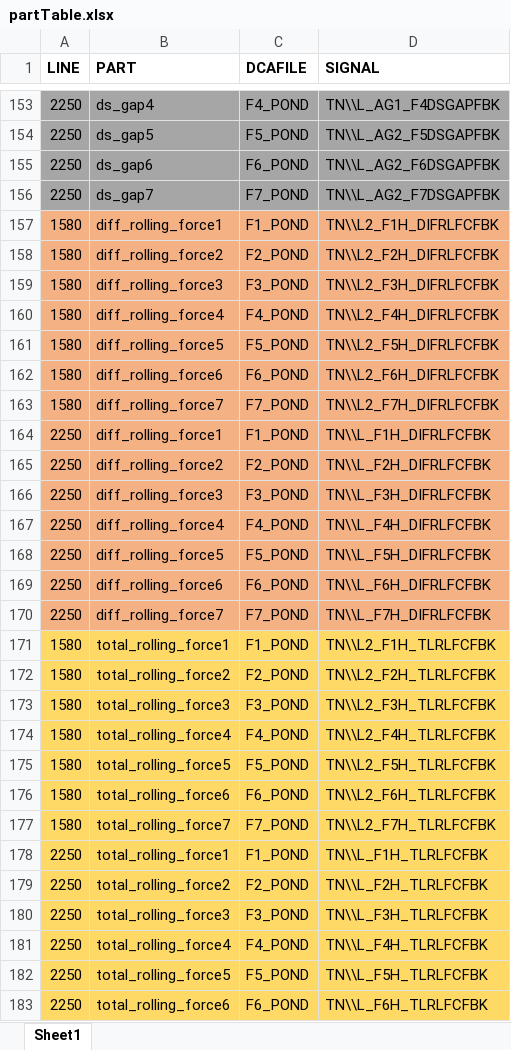
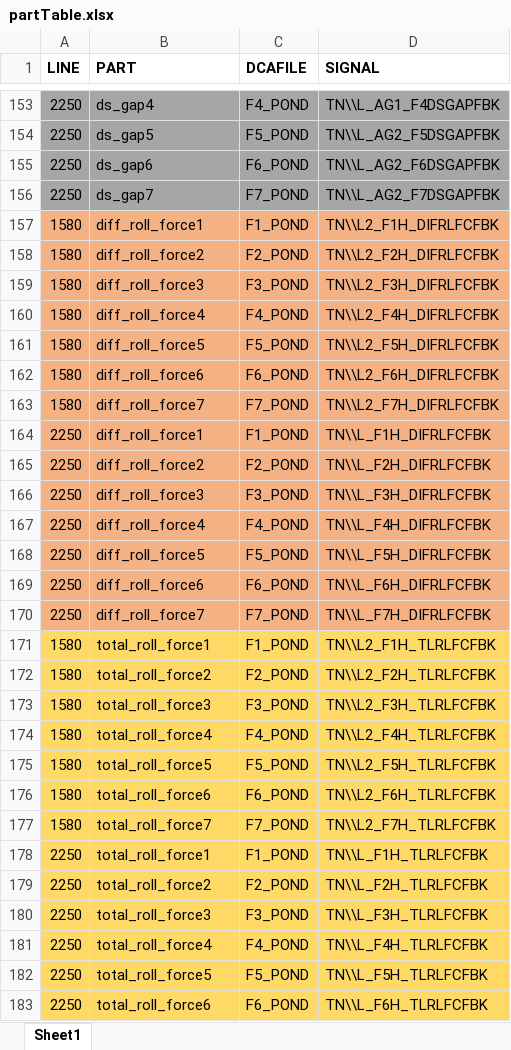
Before and after one commit to nekohor/pondo2, an Excel workbook: tables/partTable.xlsx, sheet Sheet1, drawn as a sheet; only a part is shown, gaps mark what is left out; values as stored, in another font and other column widths than the file's, no borders; the diff covers the shown part only; the diff names each change by its address in the sheet, - before the commit and + after, or states it on an @@ line.

```diff
--- a/tables/partTable.xlsx (sheet Sheet1)
+++ b/tables/partTable.xlsx (sheet Sheet1)
-B157 (PART): diff_rolling_force1
+B157 (PART): diff_roll_force1
-B158 (PART): diff_rolling_force2
+B158 (PART): diff_roll_force2
-B159 (PART): diff_rolling_force3
+B159 (PART): diff_roll_force3
-B160 (PART): diff_rolling_force4
+B160 (PART): diff_roll_force4
-B161 (PART): diff_rolling_force5
+B161 (PART): diff_roll_force5
-B162 (PART): diff_rolling_force6
+B162 (PART): diff_roll_force6
-B163 (PART): diff_rolling_force7
+B163 (PART): diff_roll_force7
-B164 (PART): diff_rolling_force1
+B164 (PART): diff_roll_force1
-B165 (PART): diff_rolling_force2
+B165 (PART): diff_roll_force2
-B166 (PART): diff_rolling_force3
+B166 (PART): diff_roll_force3
-B167 (PART): diff_rolling_force4
+B167 (PART): diff_roll_force4
-B168 (PART): diff_rolling_force5
+B168 (PART): diff_roll_force5
-B169 (PART): diff_rolling_force6
+B169 (PART): diff_roll_force6
-B170 (PART): diff_rolling_force7
+B170 (PART): diff_roll_force7
-B171 (PART): total_rolling_force1
+B171 (PART): total_roll_force1
-B172 (PART): total_rolling_force2
+B172 (PART): total_roll_force2
-B173 (PART): total_rolling_force3
+B173 (PART): total_roll_force3
-B174 (PART): total_rolling_force4
+B174 (PART): total_roll_force4
-B175 (PART): total_rolling_force5
+B175 (PART): total_roll_force5
-B176 (PART): total_rolling_force6
+B176 (PART): total_roll_force6
-B177 (PART): total_rolling_force7
+B177 (PART): total_roll_force7
-B178 (PART): total_rolling_force1
+B178 (PART): total_roll_force1
-B179 (PART): total_rolling_force2
+B179 (PART): total_roll_force2
-B180 (PART): total_rolling_force3
+B180 (PART): total_roll_force3
-B181 (PART): total_rolling_force4
+B181 (PART): total_roll_force4
-B182 (PART): total_rolling_force5
+B182 (PART): total_roll_force5
-B183 (PART): total_rolling_force6
+B183 (PART): total_roll_force6
```
Also changed, not shown: 73 edited cells elsewhere in this sheet, tmp/tmp_task.xlsx, 2 other files.
